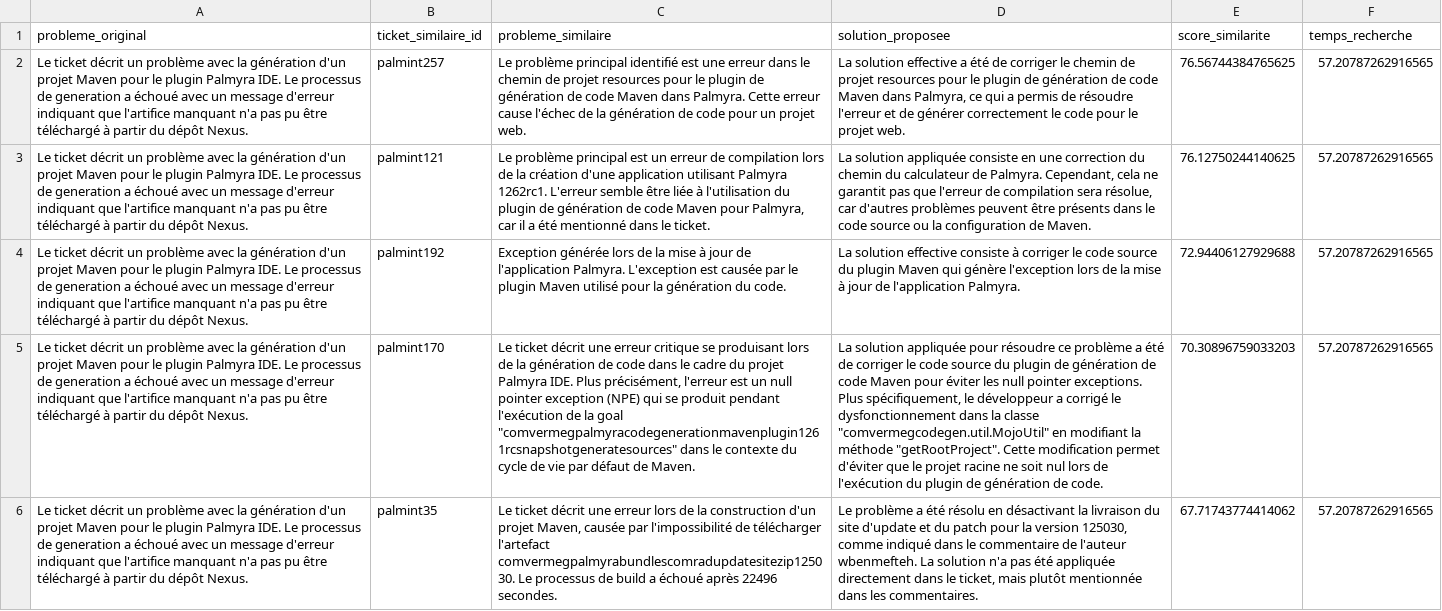
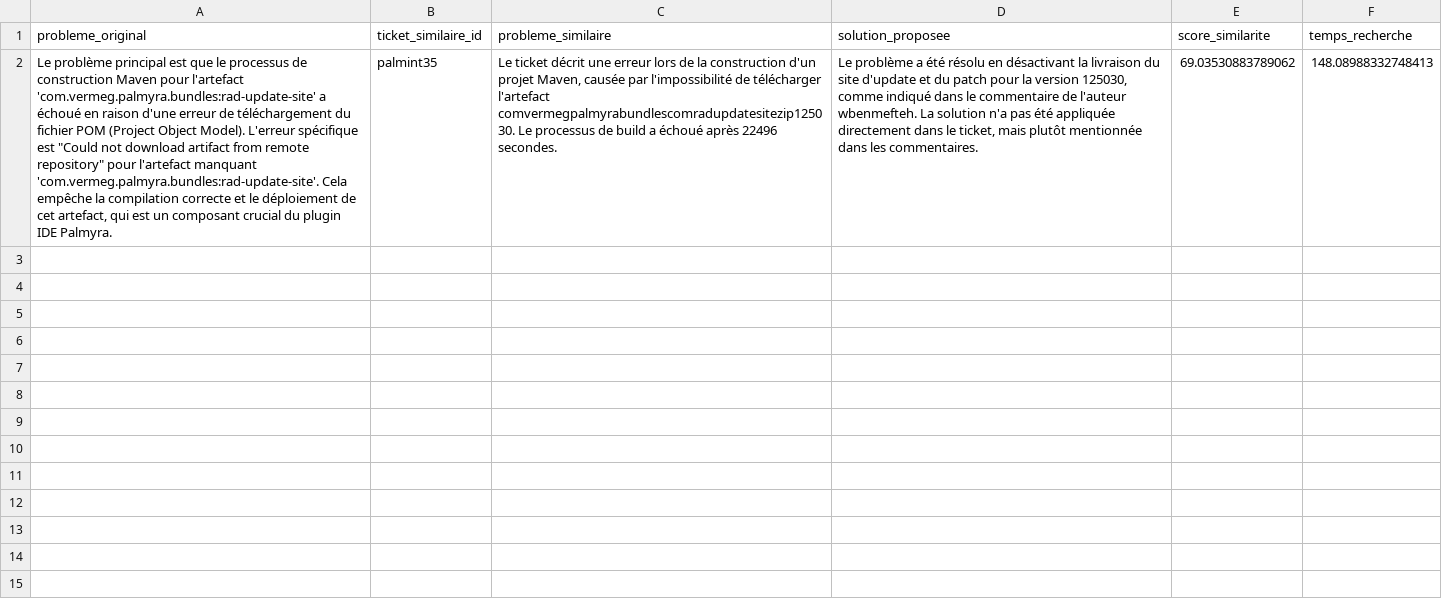
Before and after one commit to Amnagj/travailpfe, a CSV file: resultats_recherche_embeddings.csv, drawn as a sheet; removed rows and columns are numbered as before the commit, all else as after; the diff names each change by its address in the sheet, - before the commit and + after, or states it on an @@ line.

Commit message:
le login et recherche de similarité -- l'historique2

```diff
--- a/resultats_recherche_embeddings.csv
+++ b/resultats_recherche_embeddings.csv
-row 2: Le ticket décrit un problème avec la génération d'un projet Maven pour le plugin Palmyra IDE. Le processus de generation a échoué avec un message d'erreur indiquant que l'artifice manquant n'a pas pu être téléchargé à partir du dépôt Nexus. | palmint257 | Le problème principal identifié est une erreur dans le chemin de projet resources pour le plugin de génération de code Maven dans Palmyra. Cette erreur cause l'échec de la génération de code pour un projet web. | La solution effective a été de corriger le chemin de projet resources pour le plugin de génération de code Maven dans Palmyra, ce qui a permis de résoudre l'erreur et de générer correctement le code pour le projet web. | 76.56744384765625 | 57.20787262916565
-row 3: Le ticket décrit un problème avec la génération d'un projet Maven pour le plugin Palmyra IDE. Le processus de generation a échoué avec un message d'erreur indiquant que l'artifice manquant n'a pas pu être téléchargé à partir du dépôt Nexus. | palmint121 | Le problème principal est un erreur de compilation lors de la création d'une application utilisant Palmyra 1262rc1. L'erreur semble être liée à l'utilisation du plugin de génération de code Maven pour Palmyra, car il a été mentionné dans le ticket. | La solution appliquée consiste en une correction du chemin du calculateur de Palmyra. Cependant, cela ne garantit pas que l'erreur de compilation sera résolue, car d'autres problèmes peuvent être présents dans le code source ou la configuration de Maven. | 76.12750244140625 | 57.20787262916565
-row 4: Le ticket décrit un problème avec la génération d'un projet Maven pour le plugin Palmyra IDE. Le processus de generation a échoué avec un message d'erreur indiquant que l'artifice manquant n'a pas pu être téléchargé à partir du dépôt Nexus. | palmint192 | Exception générée lors de la mise à jour de l'application Palmyra. L'exception est causée par le plugin Maven utilisé pour la génération du code. | La solution effective consiste à corriger le code source du plugin Maven qui génère l'exception lors de la mise à jour de l'application Palmyra. | 72.94406127929688 | 57.20787262916565
-row 5: Le ticket décrit un problème avec la génération d'un projet Maven pour le plugin Palmyra IDE. Le processus de generation a échoué avec un message d'erreur indiquant que l'artifice manquant n'a pas pu être téléchargé à partir du dépôt Nexus. | palmint170 | Le ticket décrit une erreur critique se produisant lors de la génération de code dans le cadre du projet Palmyra IDE. Plus précisément, l'erreur est un null pointer exception (NPE) qui se produit pendant l'exécution de la goal "comvermegpalmyracodegenerationmavenplugin1261rcsnapshotgeneratesources" dans le contexte du cycle de vie par défaut de Maven. | La solution appliquée pour résoudre ce problème a été de corriger le code source du plugin de génération de code Maven pour éviter les null pointer exceptions. Plus spécifiquement, le développeur a corrigé le dysfonctionnement dans la classe "comvermegcodegen.util.MojoUtil" en modifiant la méthode "getRootProject". Cette modification permet d'éviter que le projet racine ne soit nul lors de l'exécution du plugin de génération de code. | 70.30896759033203 | 57.20787262916565
-A2 (probleme_original): Le ticket décrit un problème avec la génération d'un projet Maven pour le plugin Palmyra IDE. Le processus de generation a échoué avec un message d'erreur indiquant que l'artifice manquant n'a pas pu être téléchargé à partir du dépôt Nexus.
+A2 (probleme_original): Le problème principal est que le processus de construction Maven pour l'artefact 'com.vermeg.palmyra.bundles:rad-update-site' a échoué en raison d'une erreur de téléchargement du fichier POM (Project Object Model). L'erreur spécifique est "Could not download artifact from remote repository" pour l'artefact manquant 'com.vermeg.palmyra.bundles:rad-update-site'. Cela empêche la compilation correcte et le déploiement de cet artefact, qui est un composant crucial du plugin IDE Palmyra.
-E2 (score_similarite): 67.71743774414062
+E2 (score_similarite): 69.03530883789062
-F2 (temps_recherche): 57.20787262916565
+F2 (temps_recherche): 148.08988332748413
```
Also changed, not shown: 6 other files.
